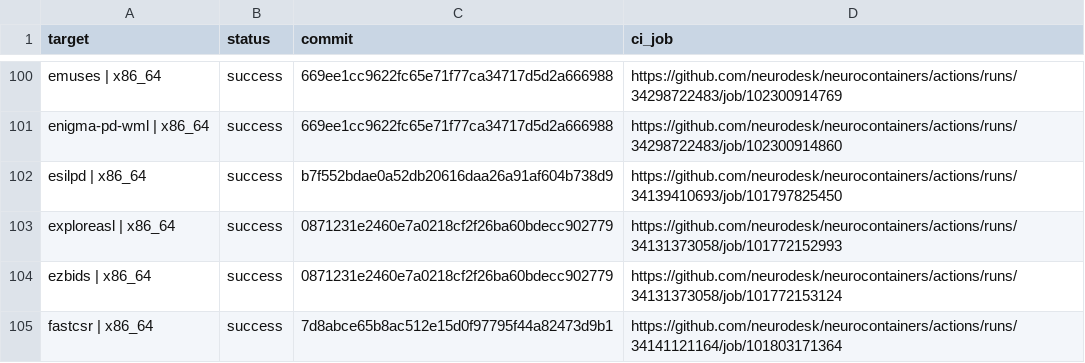
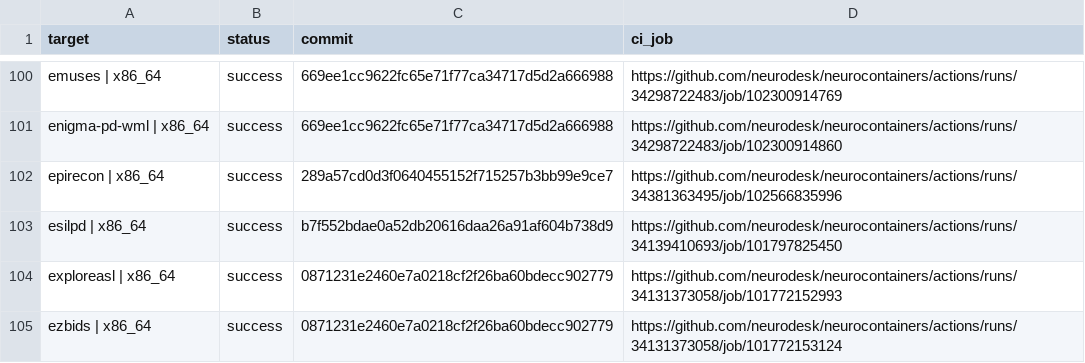
Before and after one commit to neurodesk/neurocontainers, a TSV file: workflows/auto-update-build-results.tsv, drawn as a sheet; only a part is shown, gaps mark what is left out; the shorter side is filled out with more unchanged rows.

Commit message:
Record epirecon automatic update verification

```diff
--- a/workflows/auto-update-build-results.tsv
+++ b/workflows/auto-update-build-results.tsv
@@ -101,2 +101,3 @@ emuses | x86_64	success	669ee1cc9622fc65e71f77ca34717d5d2a666988	https://github.
 enigma-pd-wml | x86_64	success	669ee1cc9622fc65e71f77ca34717d5d2a666988	https://github.com/neurodesk/neurocontainers/actions/runs/34298722483/job/102300914860
+epirecon | x86_64	success	289a57cd0d3f0640455152f715257b3bb99e9ce7	https://github.com/neurodesk/neurocontainers/actions/runs/34381363495/job/102566835996
 esilpd | x86_64	success	b7f552bdae0a52db20616daa26a91af604b738d9	https://github.com/neurodesk/neurocontainers/actions/runs/34139410693/job/101797825450
```
Also changed, not shown: 1 other file.
